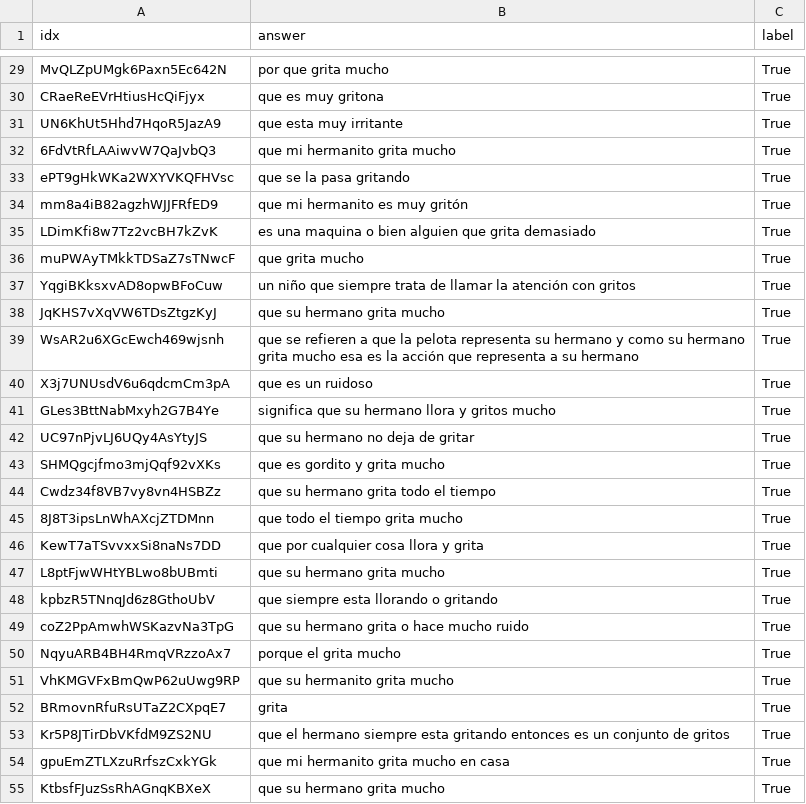
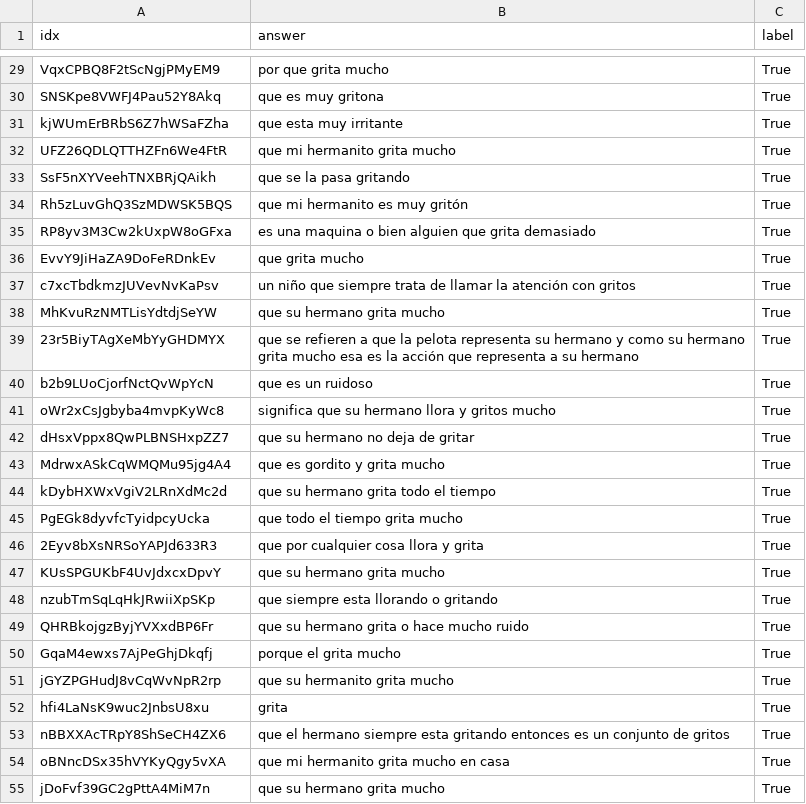
Before and after one commit to ValverDEV/NLPCogEval, a CSV file: datasets/CSVs/pelota_gritos_test.csv, drawn as a sheet; only a part is shown, gaps mark what is left out; the diff covers the shown part only; the diff names each change by its address in the sheet, - before the commit and + after, or states it on an @@ line.

```diff
--- a/datasets/CSVs/pelota_gritos_test.csv
+++ b/datasets/CSVs/pelota_gritos_test.csv
-A29 (idx): MvQLZpUMgk6Paxn5Ec642N
+A29 (idx): VqxCPBQ8F2tScNgjPMyEM9
-A30 (idx): CRaeReEVrHtiusHcQiFjyx
+A30 (idx): SNSKpe8VWFJ4Pau52Y8Akq
-A31 (idx): UN6KhUt5Hhd7HqoR5JazA9
+A31 (idx): kjWUmErBRbS6Z7hWSaFZha
-A32 (idx): 6FdVtRfLAAiwvW7QaJvbQ3
+A32 (idx): UFZ26QDLQTTHZFn6We4FtR
-A33 (idx): ePT9gHkWKa2WXYVKQFHVsc
+A33 (idx): SsF5nXYVeehTNXBRjQAikh
-A34 (idx): mm8a4iB82agzhWJJFRfED9
+A34 (idx): Rh5zLuvGhQ3SzMDWSK5BQS
-A35 (idx): LDimKfi8w7Tz2vcBH7kZvK
+A35 (idx): RP8yv3M3Cw2kUxpW8oGFxa
-A36 (idx): muPWAyTMkkTDSaZ7sTNwcF
+A36 (idx): EvvY9JiHaZA9DoFeRDnkEv
-A37 (idx): YqgiBKksxvAD8opwBFoCuw
+A37 (idx): c7xcTbdkmzJUVevNvKaPsv
-A38 (idx): JqKHS7vXqVW6TDsZtgzKyJ
+A38 (idx): MhKvuRzNMTLisYdtdjSeYW
-A39 (idx): WsAR2u6XGcEwch469wjsnh
+A39 (idx): 23r5BiyTAgXeMbYyGHDMYX
-A40 (idx): X3j7UNUsdV6u6qdcmCm3pA
+A40 (idx): b2b9LUoCjorfNctQvWpYcN
-A41 (idx): GLes3BttNabMxyh2G7B4Ye
+A41 (idx): oWr2xCsJgbyba4mvpKyWc8
-A42 (idx): UC97nPjvLJ6UQy4AsYtyJS
+A42 (idx): dHsxVppx8QwPLBNSHxpZZ7
-A43 (idx): SHMQgcjfmo3mjQqf92vXKs
+A43 (idx): MdrwxASkCqWMQMu95jg4A4
-A44 (idx): Cwdz34f8VB7vy8vn4HSBZz
+A44 (idx): kDybHXWxVgiV2LRnXdMc2d
-A45 (idx): 8J8T3ipsLnWhAXcjZTDMnn
+A45 (idx): PgEGk8dyvfcTyidpcyUcka
-A46 (idx): KewT7aTSvvxxSi8naNs7DD
+A46 (idx): 2Eyv8bXsNRSoYAPJd633R3
-A47 (idx): L8ptFjwWHtYBLwo8bUBmti
+A47 (idx): KUsSPGUKbF4UvJdxcxDpvY
-A48 (idx): kpbzR5TNnqJd6z8GthoUbV
+A48 (idx): nzubTmSqLqHkJRwiiXpSKp
-A49 (idx): coZ2PpAmwhWSKazvNa3TpG
+A49 (idx): QHRBkojgzByjYVXxdBP6Fr
-A50 (idx): NqyuARB4BH4RmqVRzzoAx7
+A50 (idx): GqaM4ewxs7AjPeGhjDkqfj
-A51 (idx): VhKMGVFxBmQwP62uUwg9RP
+A51 (idx): jGYZPGHudJ8vCqWvNpR2rp
-A52 (idx): BRmovnRfuRsUTaZ2CXpqE7
+A52 (idx): hfi4LaNsK9wuc2JnbsU8xu
-A53 (idx): Kr5P8JTirDbVKfdM9ZS2NU
+A53 (idx): nBBXXAcTRpY8ShSeCH4ZX6
-A54 (idx): gpuEmZTLXzuRrfszCxkYGk
+A54 (idx): oBNncDSx35hVYKyQgy5vXA
-A55 (idx): KtbsfFJuzSsRhAGnqKBXeX
+A55 (idx): jDoFvf39GC2gPttA4MiM7n
```
Also changed, not shown: 63 edited cells elsewhere in this file, datasets/CSVs/pelota_gritos_train.csv, datasets/CSVs/pelota_plata_test.csv, 1 other file.
